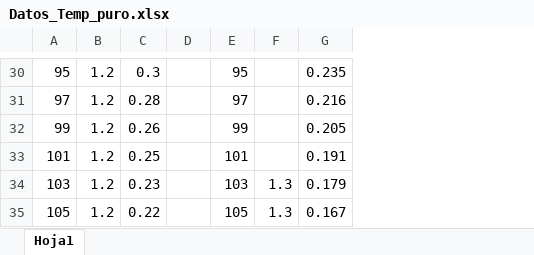
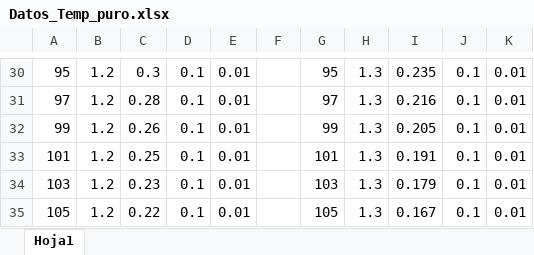
Before and after one commit to lsperezm/Intermedio, an Excel workbook: 4. Efecto Hall/CompleteData/Datos_Temp_puro.xlsx, sheet Hoja1, drawn as a sheet; only a part is shown, gaps mark what is left out; values as stored, in another font and other column widths than the file's, no borders; addresses are those after the commit; the diff covers the shown part only; the diff names each change by its address in the sheet, - before the commit and + after, or states it on an @@ line.

```diff
--- a/4. Efecto Hall/CompleteData/Datos_Temp_puro.xlsx (sheet Hoja1)
+++ b/4. Efecto Hall/CompleteData/Datos_Temp_puro.xlsx (sheet Hoja1)
+column D, rows 30-35: all 0.1
+column E, rows 30-35: all 0.01
+column J, rows 30-35: all 0.1
+column K, rows 30-35: all 0.01
-H30:H33: (empty)
+H30:H33: 1.3
```
Also changed, not shown: 29 edited cells elsewhere in this sheet, 4. Efecto Hall/Code/Datos_Temp_n.xlsx, 4. Efecto Hall/Code/Datos_Temp_p.xlsx, 8 other files.
